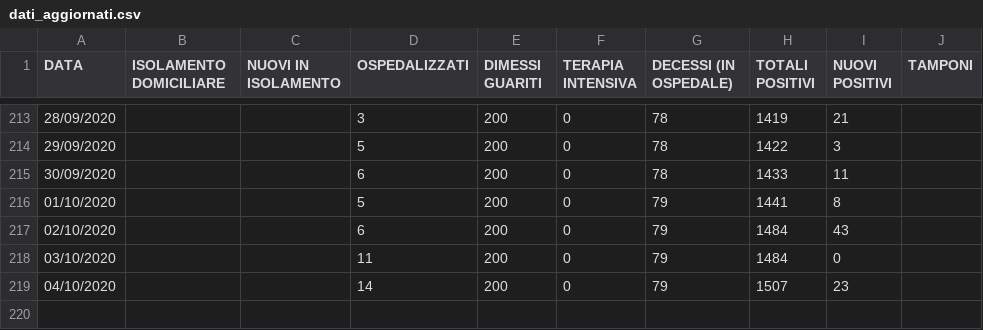
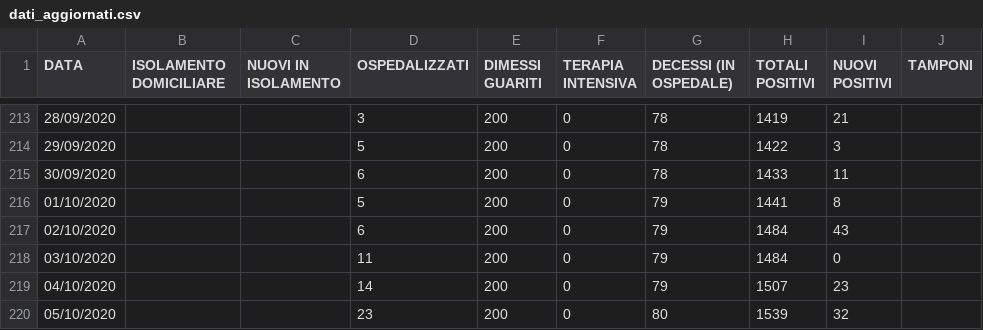
Before and after one commit to Feibio93/COVID-19-BL, a CSV file: Opendata-formato-csv/dati_aggiornati.csv, drawn as a sheet; only a part is shown, gaps mark what is left out; the diff names each change by its address in the sheet, - before the commit and + after, or states it on an @@ line.

Commit message:
Aggiornamento del 05/10

```diff
--- a/Opendata-formato-csv/dati_aggiornati.csv
+++ b/Opendata-formato-csv/dati_aggiornati.csv
+row 220: 05/10/2020 |  |  | 23 | 200 | 0 | 80 | 1539 | 32
```
